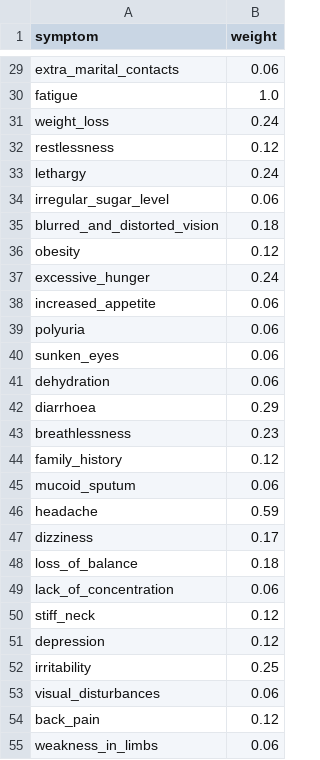
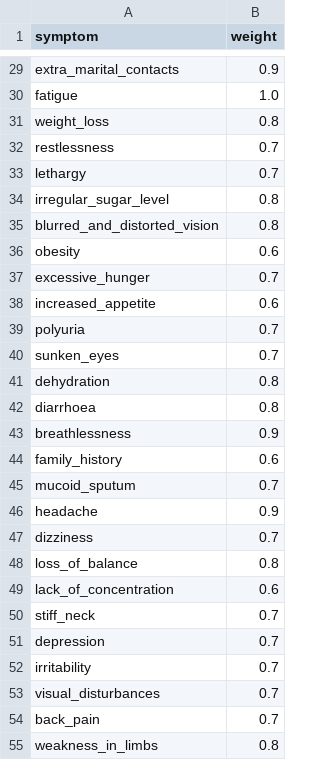
Before and after one commit to imsidharthj/medicobud, a CSV file: api/data/symptom_weights.csv, drawn as a sheet; only a part is shown, gaps mark what is left out; the diff covers the shown part only; the diff names each change by its address in the sheet, - before the commit and + after, or states it on an @@ line.

```diff
--- a/api/data/symptom_weights.csv
+++ b/api/data/symptom_weights.csv
-B29 (weight): 0.06
+B29 (weight): 0.9
-B31 (weight): 0.24
+B31 (weight): 0.8
-B32 (weight): 0.12
+B32 (weight): 0.7
-B33 (weight): 0.24
+B33 (weight): 0.7
-B34 (weight): 0.06
+B34 (weight): 0.8
-B35 (weight): 0.18
+B35 (weight): 0.8
-B36 (weight): 0.12
+B36 (weight): 0.6
-B37 (weight): 0.24
+B37 (weight): 0.7
-B38 (weight): 0.06
+B38 (weight): 0.6
-B39:B40 (weight): 0.06
+B39:B40 (weight): 0.7
-B41 (weight): 0.06
+B41 (weight): 0.8
-B42 (weight): 0.29
+B42 (weight): 0.8
-B43 (weight): 0.23
+B43 (weight): 0.9
-B44 (weight): 0.12
+B44 (weight): 0.6
-B45 (weight): 0.06
+B45 (weight): 0.7
-B46 (weight): 0.59
+B46 (weight): 0.9
-B47 (weight): 0.17
+B47 (weight): 0.7
-B48 (weight): 0.18
+B48 (weight): 0.8
-B49 (weight): 0.06
+B49 (weight): 0.6
-B50:B51 (weight): 0.12
+B50:B51 (weight): 0.7
-B52 (weight): 0.25
+B52 (weight): 0.7
-B53 (weight): 0.06
+B53 (weight): 0.7
-B54 (weight): 0.12
+B54 (weight): 0.7
-B55 (weight): 0.06
+B55 (weight): 0.8
```
Also changed, not shown: 3 added rows, 4 removed rows and 101 edited cells elsewhere in this file, 1 other file.
